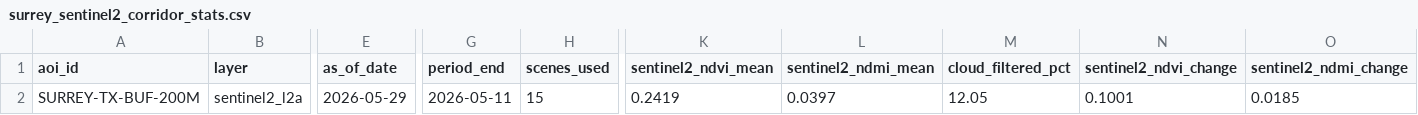
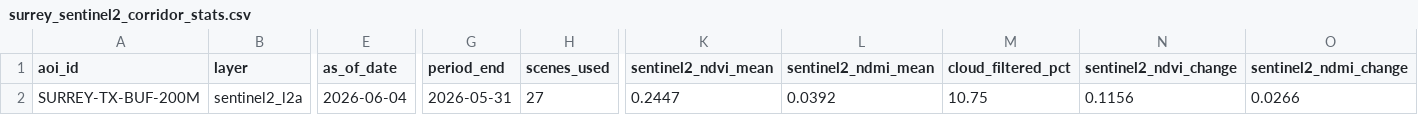
Before and after one commit to Nyu13/bc-hydro-vegetation-risk-demo-public, a CSV file: data/processed/surrey_sentinel2_corridor_stats.csv, drawn as a sheet; only a part is shown, gaps mark what is left out; the diff names each change by its address in the sheet, - before the commit and + after, or states it on an @@ line.

```diff
--- a/data/processed/surrey_sentinel2_corridor_stats.csv
+++ b/data/processed/surrey_sentinel2_corridor_stats.csv
-E2 (as_of_date): 2026-05-29
+E2 (as_of_date): 2026-06-04
-G2 (period_end): 2026-05-11
+G2 (period_end): 2026-05-31
-H2 (scenes_used): 15
+H2 (scenes_used): 27
-K2 (sentinel2_ndvi_mean): 0.2419
+K2 (sentinel2_ndvi_mean): 0.2447
-L2 (sentinel2_ndmi_mean): 0.0397
+L2 (sentinel2_ndmi_mean): 0.0392
-M2 (cloud_filtered_pct): 12.05
+M2 (cloud_filtered_pct): 10.75
-N2 (sentinel2_ndvi_change): 0.1001
+N2 (sentinel2_ndvi_change): 0.1156
-O2 (sentinel2_ndmi_change): 0.0185
+O2 (sentinel2_ndmi_change): 0.0266
```
Also changed, not shown: data/processed/surrey_free_data_corridor_summary.csv, data/processed/surrey_sentinel2_scene_qa.csv, 1 other file.
